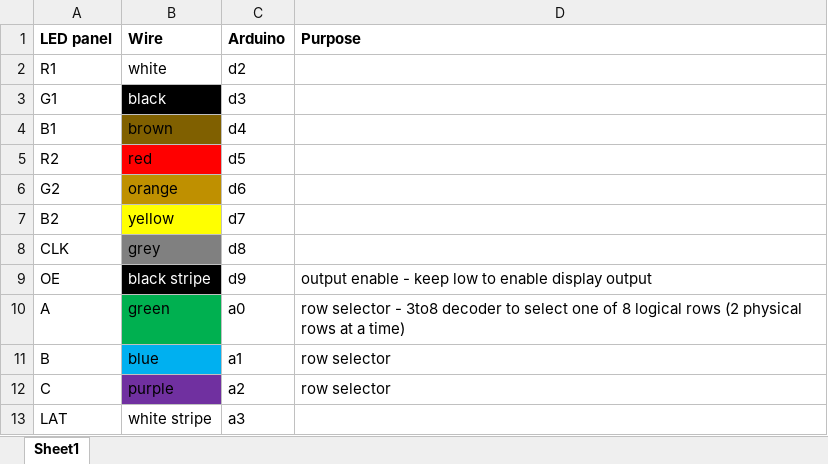
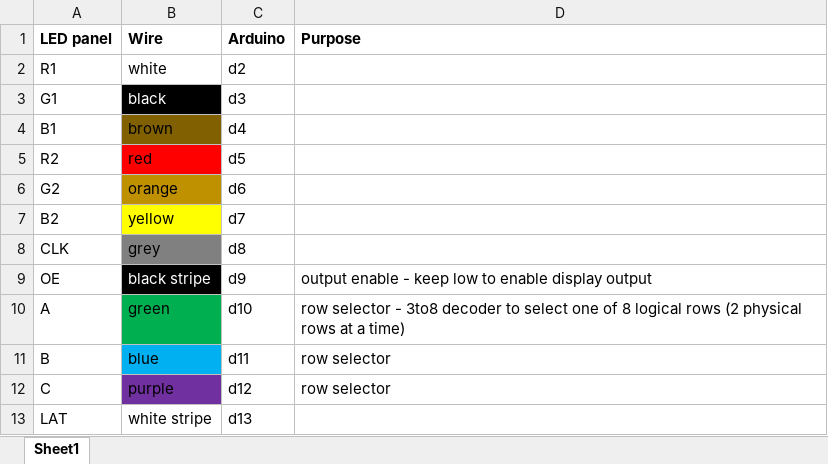
Before and after one commit to GoodStuen/arduino, an Excel workbook: files/Pin chart LED.xlsx, sheet Sheet1, drawn as a sheet; values as stored, in another font and other column widths than the file's, no borders; the diff names each change by its address in the sheet, - before the commit and + after, or states it on an @@ line.

```diff
--- a/files/Pin chart LED.xlsx (sheet Sheet1)
+++ b/files/Pin chart LED.xlsx (sheet Sheet1)
-C10 (Arduino): a0
+C10 (Arduino): d10
-C11 (Arduino): a1
+C11 (Arduino): d11
-C12 (Arduino): a2
+C12 (Arduino): d12
-C13 (Arduino): a3
+C13 (Arduino): d13
```
Also changed, not shown: 7 other files.
